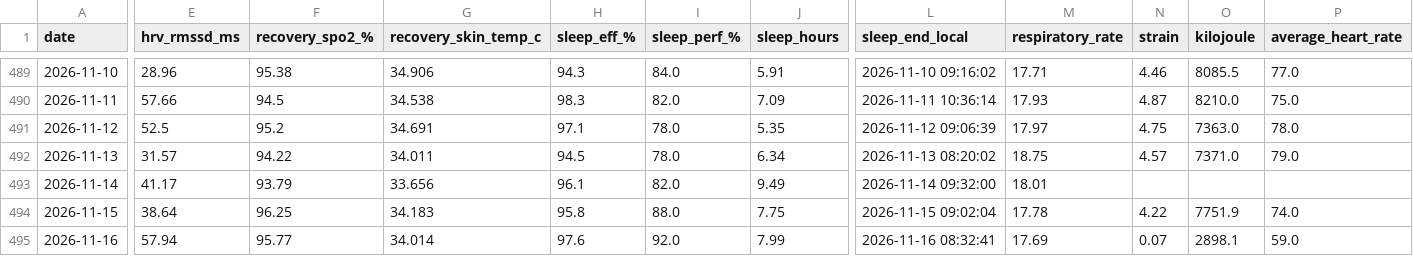
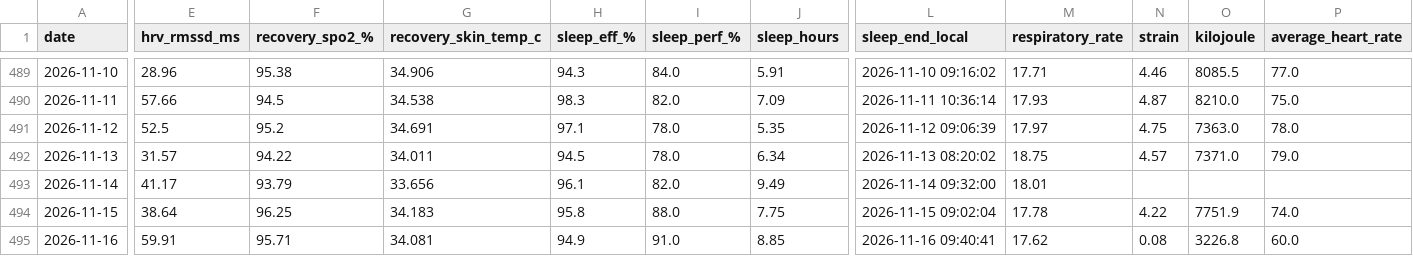
Before and after one commit to 4nd7ey-lab/whoop-public, a CSV file: daily_summary.csv, drawn as a sheet; only a part is shown, gaps mark what is left out; the diff names each change by its address in the sheet, - before the commit and + after, or states it on an @@ line.

Commit message:
mirror: update from Sheets

```diff
--- a/daily_summary.csv
+++ b/daily_summary.csv
-E495 (hrv_rmssd_ms): 57.94
+E495 (hrv_rmssd_ms): 59.91
-F495 (recovery_spo2_%): 95.77
+F495 (recovery_spo2_%): 95.71
-G495 (recovery_skin_temp_c): 34.014
+G495 (recovery_skin_temp_c): 34.081
-H495 (sleep_eff_%): 97.6
+H495 (sleep_eff_%): 94.9
-I495 (sleep_perf_%): 92.0
+I495 (sleep_perf_%): 91.0
-J495 (sleep_hours): 7.99
+J495 (sleep_hours): 8.85
-L495 (sleep_end_local): 2026-11-16 08:32:41
+L495 (sleep_end_local): 2026-11-16 09:40:41
-M495 (respiratory_rate): 17.69
+M495 (respiratory_rate): 17.62
-N495 (strain): 0.07
+N495 (strain): 0.08
-O495 (kilojoule): 2898.1
+O495 (kilojoule): 3226.8
-P495 (average_heart_rate): 59.0
+P495 (average_heart_rate): 60.0
```
